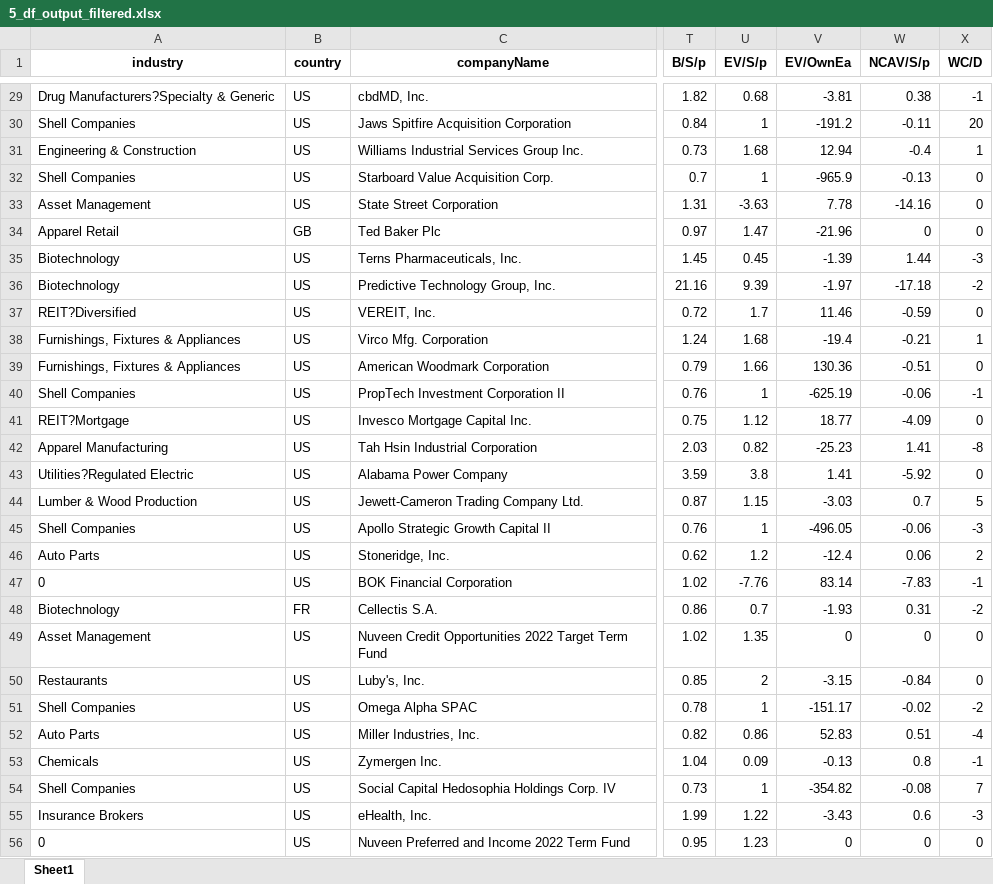
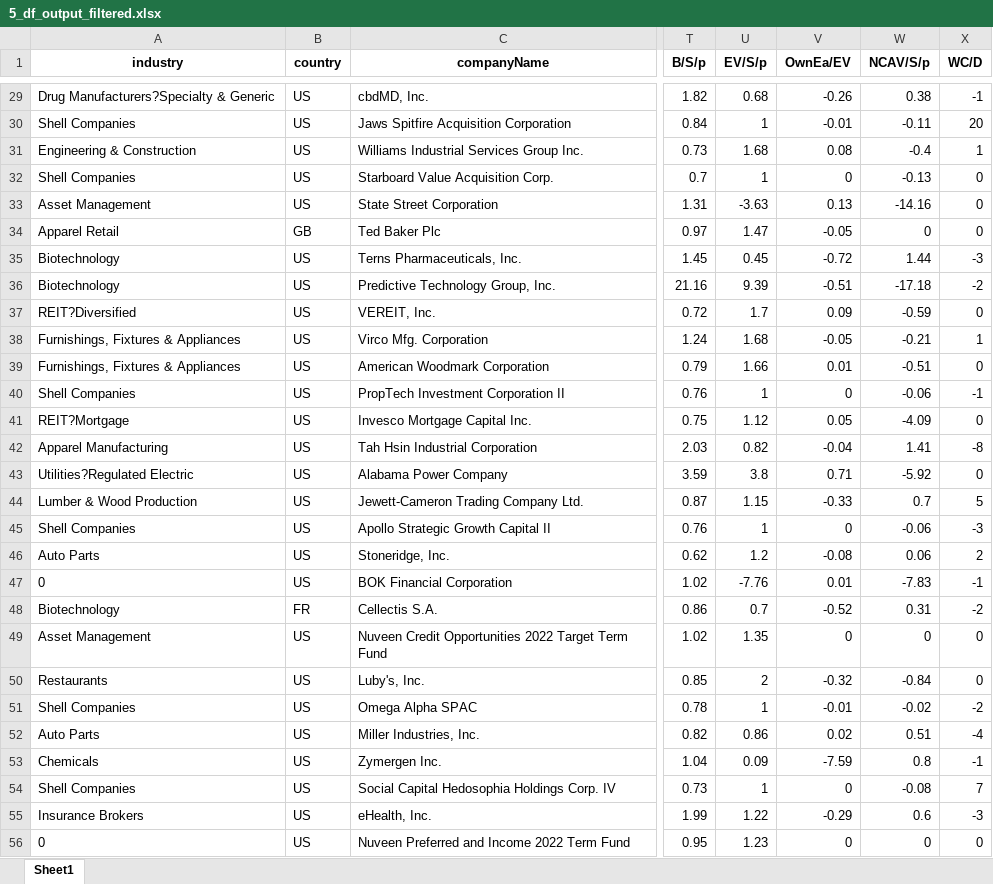
Before and after one commit to randomguy4214/poor-almanac-8, an Excel workbook: 5_df_output_filtered.xlsx, sheet Sheet1, drawn as a sheet; only a part is shown, gaps mark what is left out; values as stored, in another font and other column widths than the file's, no borders; the diff covers the shown part only; the diff names each change by its address in the sheet, - before the commit and + after, or states it on an @@ line.

```diff
--- a/5_df_output_filtered.xlsx (sheet Sheet1)
+++ b/5_df_output_filtered.xlsx (sheet Sheet1)
-V1: EV/OwnEa
+V1: OwnEa/EV
-V29 (OwnEa/EV): -3.81
+V29 (OwnEa/EV): -0.26
-V30 (OwnEa/EV): -191.2
+V30 (OwnEa/EV): -0.01
-V31 (OwnEa/EV): 12.94
+V31 (OwnEa/EV): 0.08
-V32 (OwnEa/EV): -965.9
+V32 (OwnEa/EV): 0
-V33 (OwnEa/EV): 7.78
+V33 (OwnEa/EV): 0.13
-V34 (OwnEa/EV): -21.96
+V34 (OwnEa/EV): -0.05
-V35 (OwnEa/EV): -1.39
+V35 (OwnEa/EV): -0.72
-V36 (OwnEa/EV): -1.97
+V36 (OwnEa/EV): -0.51
-V37 (OwnEa/EV): 11.46
+V37 (OwnEa/EV): 0.09
-V38 (OwnEa/EV): -19.4
+V38 (OwnEa/EV): -0.05
-V39 (OwnEa/EV): 130.36
+V39 (OwnEa/EV): 0.01
-V40 (OwnEa/EV): -625.19
+V40 (OwnEa/EV): 0
-V41 (OwnEa/EV): 18.77
+V41 (OwnEa/EV): 0.05
-V42 (OwnEa/EV): -25.23
+V42 (OwnEa/EV): -0.04
-V43 (OwnEa/EV): 1.41
+V43 (OwnEa/EV): 0.71
-V44 (OwnEa/EV): -3.03
+V44 (OwnEa/EV): -0.33
-V45 (OwnEa/EV): -496.05
+V45 (OwnEa/EV): 0
-V46 (OwnEa/EV): -12.4
+V46 (OwnEa/EV): -0.08
-V47 (OwnEa/EV): 83.14
+V47 (OwnEa/EV): 0.01
-V48 (OwnEa/EV): -1.93
+V48 (OwnEa/EV): -0.52
-V50 (OwnEa/EV): -3.15
+V50 (OwnEa/EV): -0.32
-V51 (OwnEa/EV): -151.17
+V51 (OwnEa/EV): -0.01
-V52 (OwnEa/EV): 52.83
+V52 (OwnEa/EV): 0.02
-V53 (OwnEa/EV): -0.13
+V53 (OwnEa/EV): -7.59
-V54 (OwnEa/EV): -354.82
+V54 (OwnEa/EV): 0
-V55 (OwnEa/EV): -3.43
+V55 (OwnEa/EV): -0.29
```
Also changed, not shown: 1014 edited cells elsewhere in this sheet, z_notes.xlsx, 4 other files.
